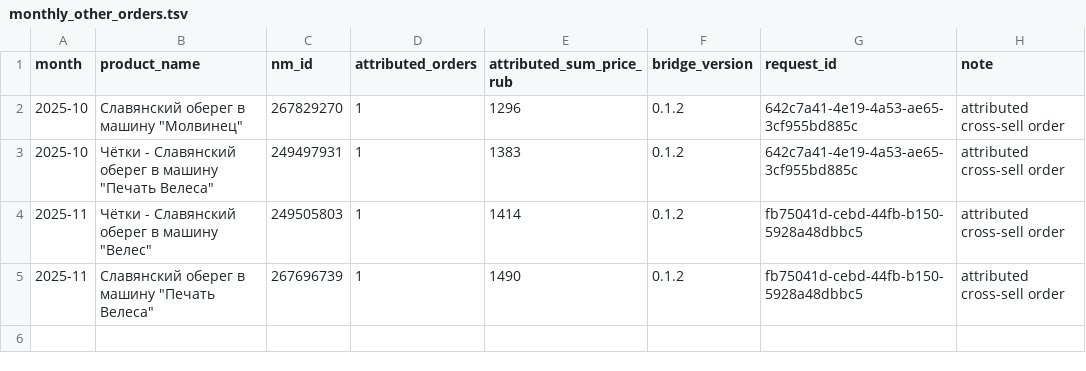
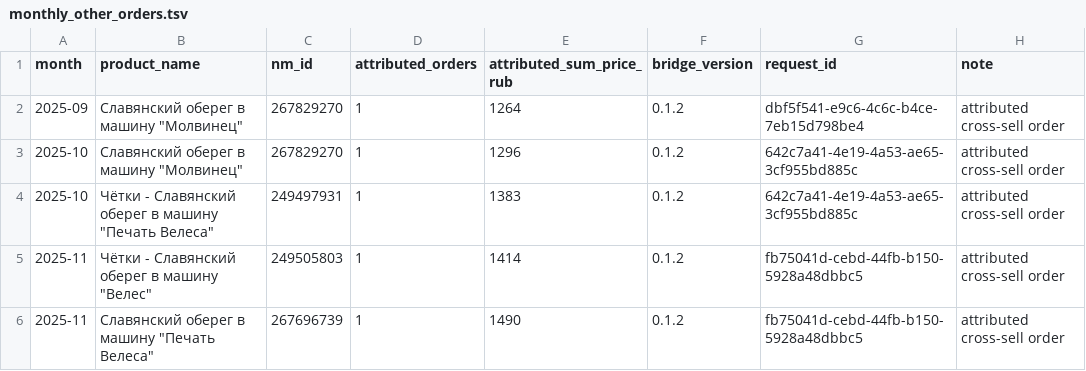
Before and after one commit to MaksimUnimax/blood_sand, a TSV file: продажи/статистика/wildberries/26225434/monthly_other_orders.tsv, drawn as a sheet.

Commit message:
data(sales): restore September row and keep November non-zodiac orders

```diff
--- a/продажи/статистика/wildberries/26225434/monthly_other_orders.tsv
+++ b/продажи/статистика/wildberries/26225434/monthly_other_orders.tsv
@@ -1,2 +1,3 @@
 month	product_name	nm_id	attributed_orders	attributed_sum_price_rub	bridge_version	request_id	note
+2025-09	Славянский оберег в машину "Молвинец"	267829270	1	1264	0.1.2	dbf5f541-e9c6-4c6c-b4ce-7eb15d798be4	attributed cross-sell order
 2025-10	Славянский оберег в машину "Молвинец"	267829270	1	1296	0.1.2	642c7a41-4e19-4a53-ae65-3cf955bd885c	attributed cross-sell order
```
